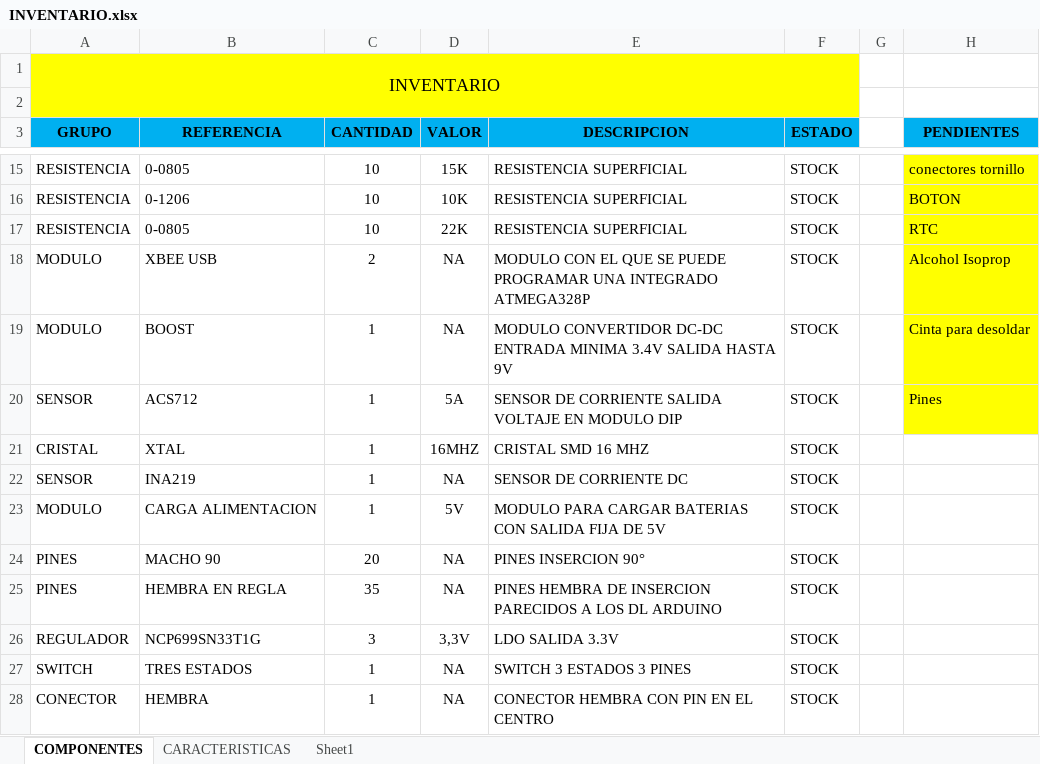
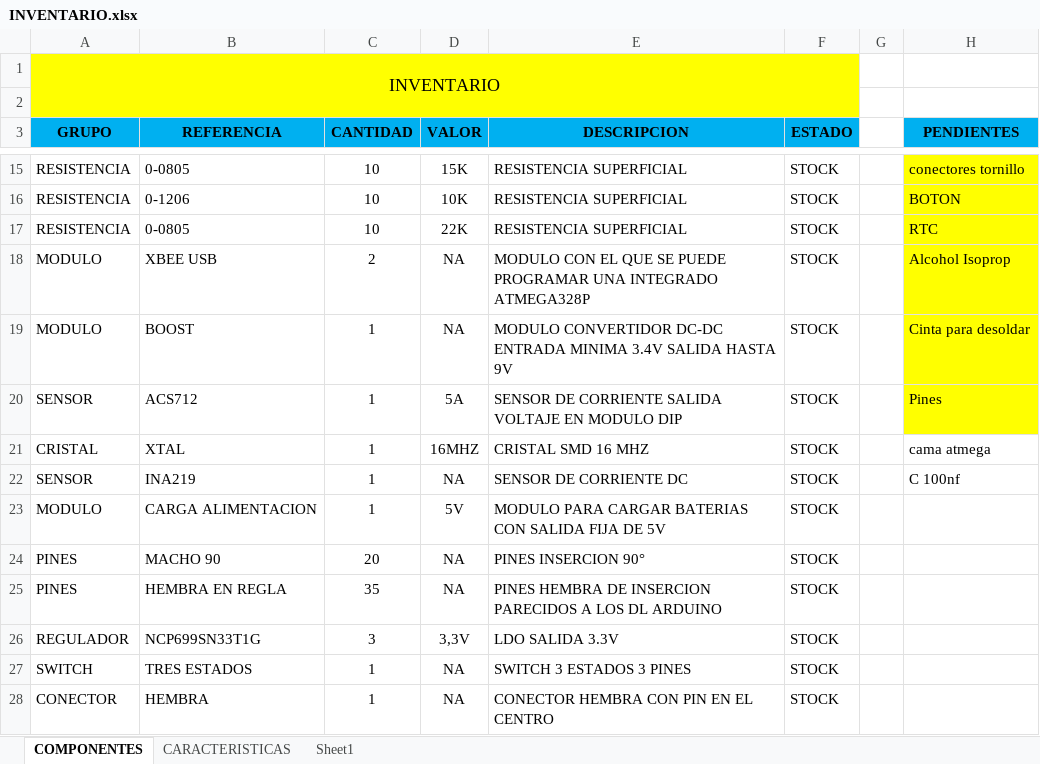
Before and after one commit to joshuablanco/modulocomunicaciones, an Excel workbook: PCB/INVENTARIO.xlsx, sheet COMPONENTES, drawn as a sheet; only a part is shown, gaps mark what is left out; values as stored, in another font and other column widths than the file's, no borders; the diff names each change by its address in the sheet, - before the commit and + after, or states it on an @@ line.

```diff
--- a/PCB/INVENTARIO.xlsx (sheet COMPONENTES)
+++ b/PCB/INVENTARIO.xlsx (sheet COMPONENTES)
-H21 (PENDIENTES): (empty)
+H21 (PENDIENTES): cama atmega
-H22 (PENDIENTES): (empty)
+H22 (PENDIENTES): C 100nf
```
Also changed, not shown: 3 other files.
